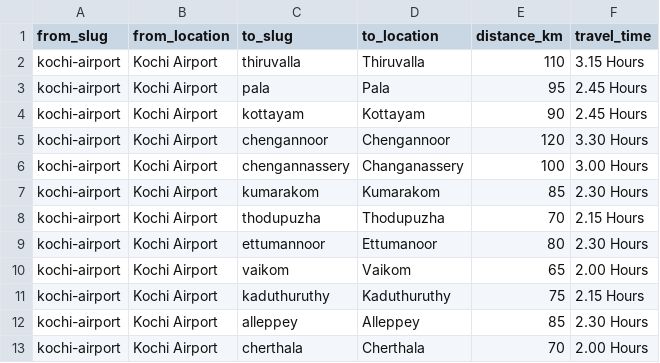
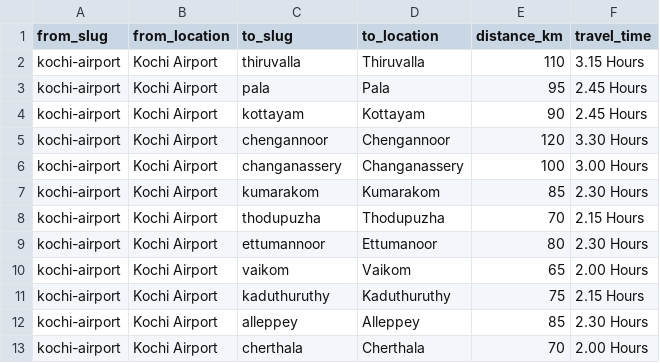
Before and after one commit to tourwithanand/tourwithanand.github.io, a CSV file: d2dpseo/D2DPSEO.csv, drawn as a sheet; only a part is shown.

```diff
--- a/d2dpseo/D2DPSEO.csv
+++ b/d2dpseo/D2DPSEO.csv
@@ -5,3 +5,3 @@ kochi-airport,Kochi Airport,kottayam,Kottayam,90,2.45 Hours
 kochi-airport,Kochi Airport,chengannoor,Chengannoor,120,3.30 Hours
-kochi-airport,Kochi Airport,chengannassery,Changanassery,100,3.00 Hours
+kochi-airport,Kochi Airport,changanassery,Changanassery,100,3.00 Hours
 kochi-airport,Kochi Airport,kumarakom,Kumarakom,85,2.30 Hours
```
Also changed, not shown: 1 other file.
